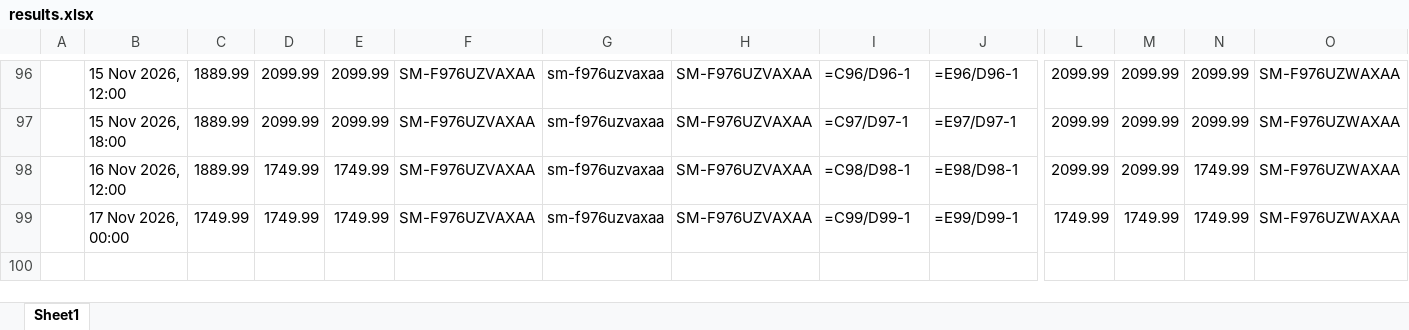
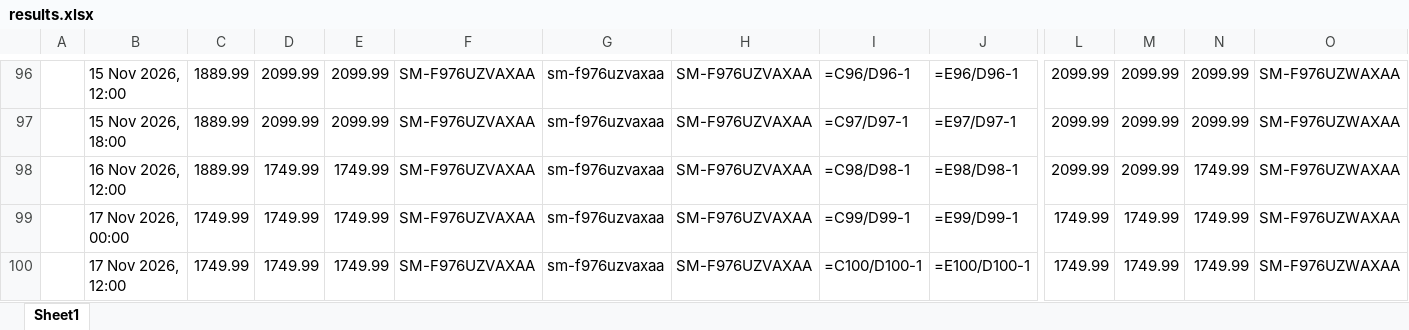
Before and after one commit to rathi-eucloid/new-request, an Excel workbook: outputs/results.xlsx, sheet Sheet1, drawn as a sheet; only a part is shown, gaps mark what is left out; values as stored, in another font and other column widths than the file's, no borders; formulas without a stored value are shown as written; rows hold the shown columns only; the diff names each change by its address in the sheet, - before the commit and + after, or states it on an @@ line.

```diff
--- a/outputs/results.xlsx (sheet Sheet1)
+++ b/outputs/results.xlsx (sheet Sheet1)
+row 100:  | 17 Nov 2026, 12:00 | 1749.99 | 1749.99 | 1749.99 | SM-F976UZVAXAA | sm-f976uzvaxaa | SM-F976UZVAXAA | =C100/D100-1 | =E100/D100-1 | 1749.99 | 1749.99 | 1749.99 | SM-F976UZWAXAA
```
Also changed, not shown: 30 other files.
